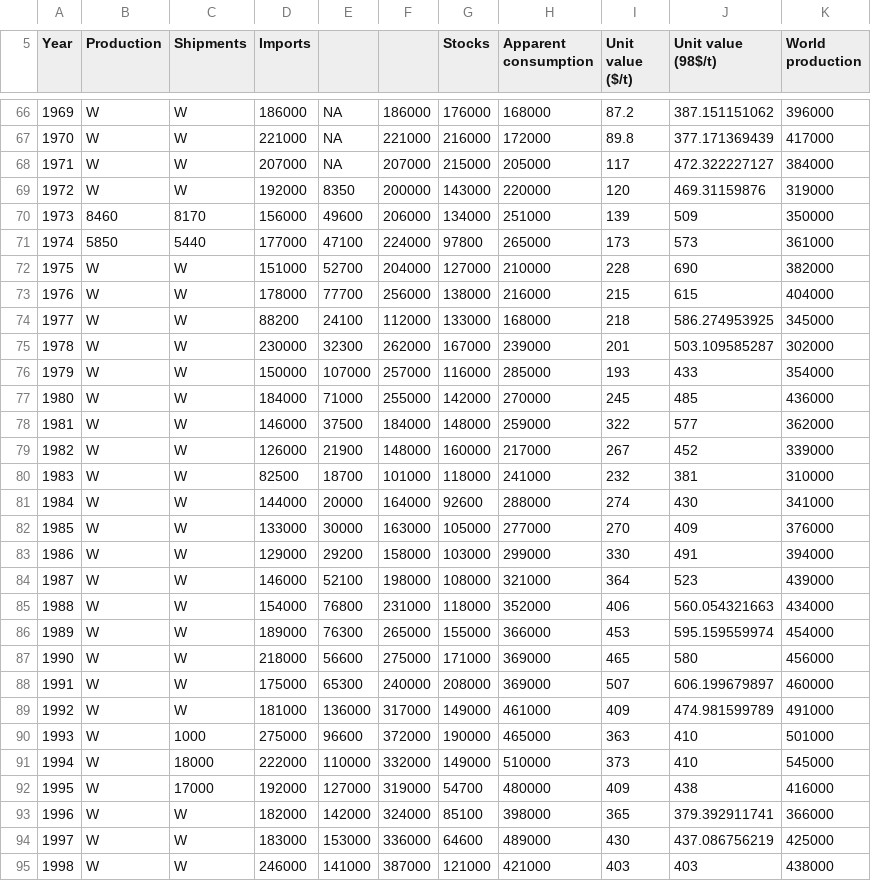
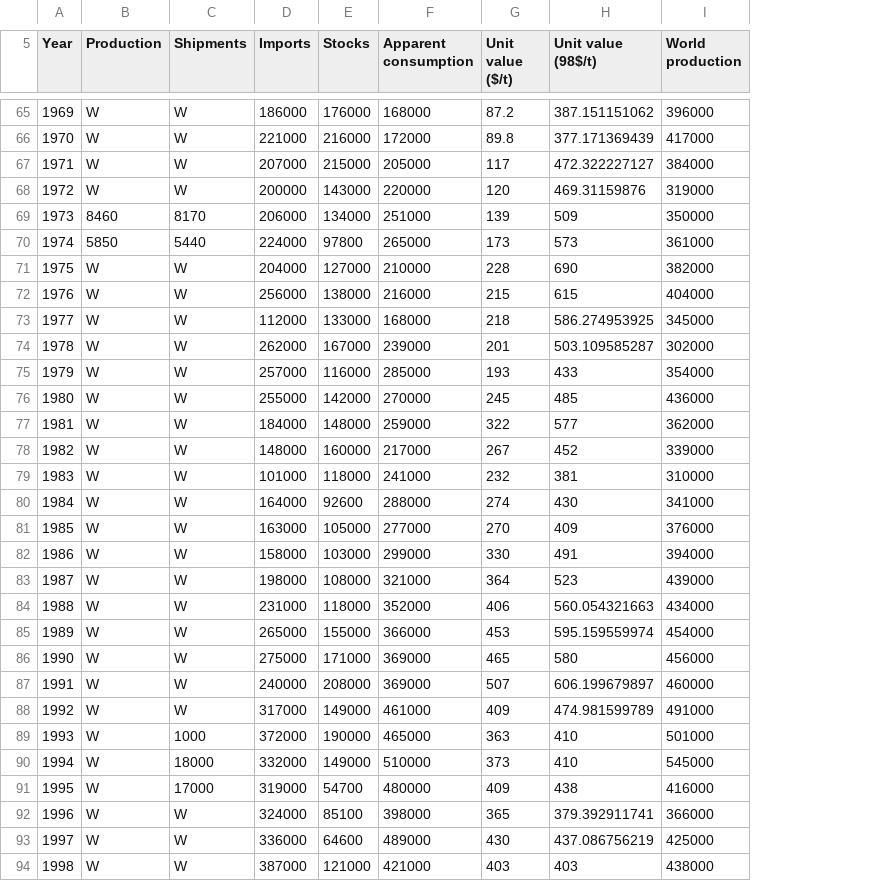
Before and after one commit to peterhil/ninhursag-api, a TSV file: app/static/data/tsv/ds140-timin-Natural & Synthetic Rutile.tsv, drawn as a sheet; only a part is shown, gaps mark what is left out; removed rows and columns are numbered as before the commit, all else as after; the diff covers the shown part only; the diff names each change by its address in the sheet, - before the commit and + after, or states it on an @@ line.

Commit message:
Clean up titanium data

```diff
--- a/app/static/data/tsv/ds140-timin-Natural & Synthetic Rutile.tsv
+++ b/app/static/data/tsv/ds140-timin-Natural & Synthetic Rutile.tsv
-column E, rows 66-95: NA | NA | NA | 8350 | 49600 | 47100 | 52700 | 77700 | 24100 | 32300 | 107000 | 71000 | 37500 | 21900 | 18700 | 20000 | 30000 | 29200 | 52100 | 76800 | 76300 | 56600 | 65300 | 136000 | 96600 | 110000 | 127000 | 142000 | 153000 | 141000
-column F, rows 66-95: 186000 | 221000 | 207000 | 200000 | 206000 | 224000 | 204000 | 256000 | 112000 | 262000 | 257000 | 255000 | 184000 | 148000 | 101000 | 164000 | 163000 | 158000 | 198000 | 231000 | 265000 | 275000 | 240000 | 317000 | 372000 | 332000 | 319000 | 324000 | 336000 | 387000
-D68 (Imports): 192000
+D68 (Imports): 200000
-D69 (Imports): 156000
+D69 (Imports): 206000
-D70 (Imports): 177000
+D70 (Imports): 224000
-D71 (Imports): 151000
+D71 (Imports): 204000
-D72 (Imports): 178000
+D72 (Imports): 256000
-D73 (Imports): 88200
+D73 (Imports): 112000
-D74 (Imports): 230000
+D74 (Imports): 262000
-D75 (Imports): 150000
+D75 (Imports): 257000
-D76 (Imports): 184000
+D76 (Imports): 255000
-D77 (Imports): 146000
+D77 (Imports): 184000
-D78 (Imports): 126000
+D78 (Imports): 148000
-D79 (Imports): 82500
+D79 (Imports): 101000
-D80 (Imports): 144000
+D80 (Imports): 164000
-D81 (Imports): 133000
+D81 (Imports): 163000
-D82 (Imports): 129000
+D82 (Imports): 158000
-D83 (Imports): 146000
+D83 (Imports): 198000
-D84 (Imports): 154000
+D84 (Imports): 231000
-D85 (Imports): 189000
+D85 (Imports): 265000
-D86 (Imports): 218000
+D86 (Imports): 275000
-D87 (Imports): 175000
+D87 (Imports): 240000
-D88 (Imports): 181000
+D88 (Imports): 317000
-D89 (Imports): 275000
+D89 (Imports): 372000
-D90 (Imports): 222000
+D90 (Imports): 332000
-D91 (Imports): 192000
+D91 (Imports): 319000
-D92 (Imports): 182000
+D92 (Imports): 324000
-D93 (Imports): 183000
+D93 (Imports): 336000
-D94 (Imports): 246000
+D94 (Imports): 387000
```
Also changed, not shown: 1 removed row and 24 edited cells elsewhere in this file, 1 other file.
